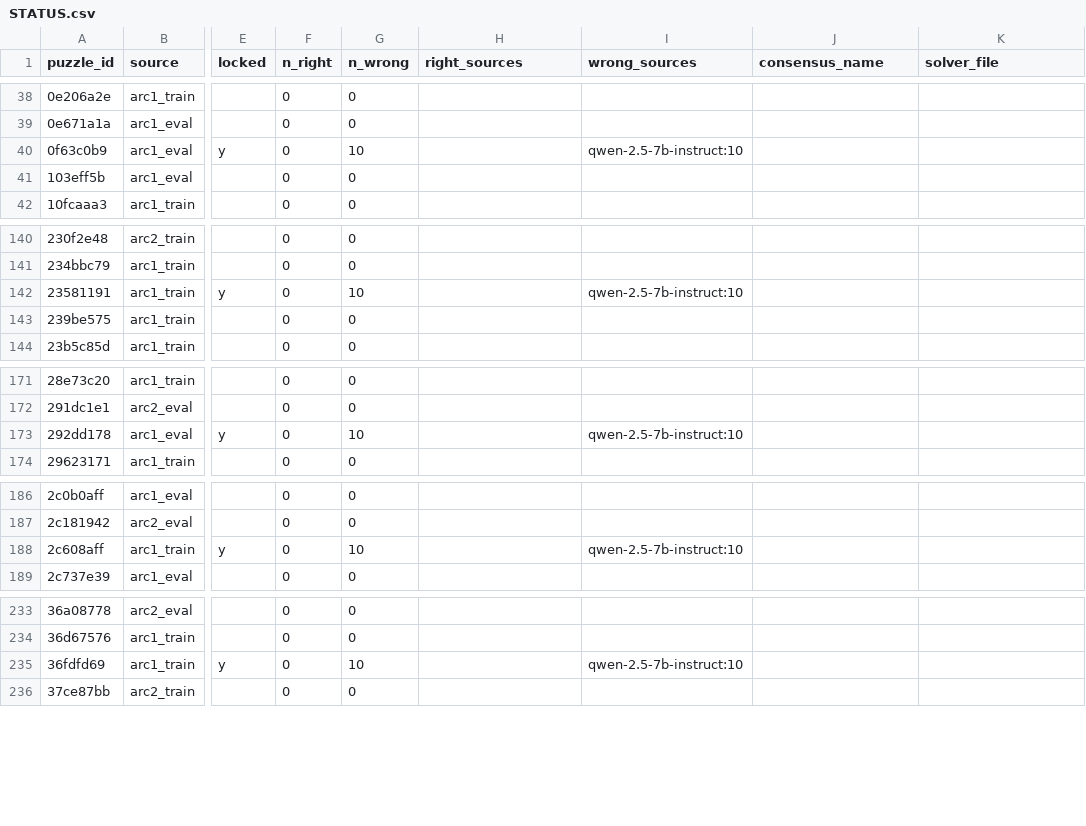
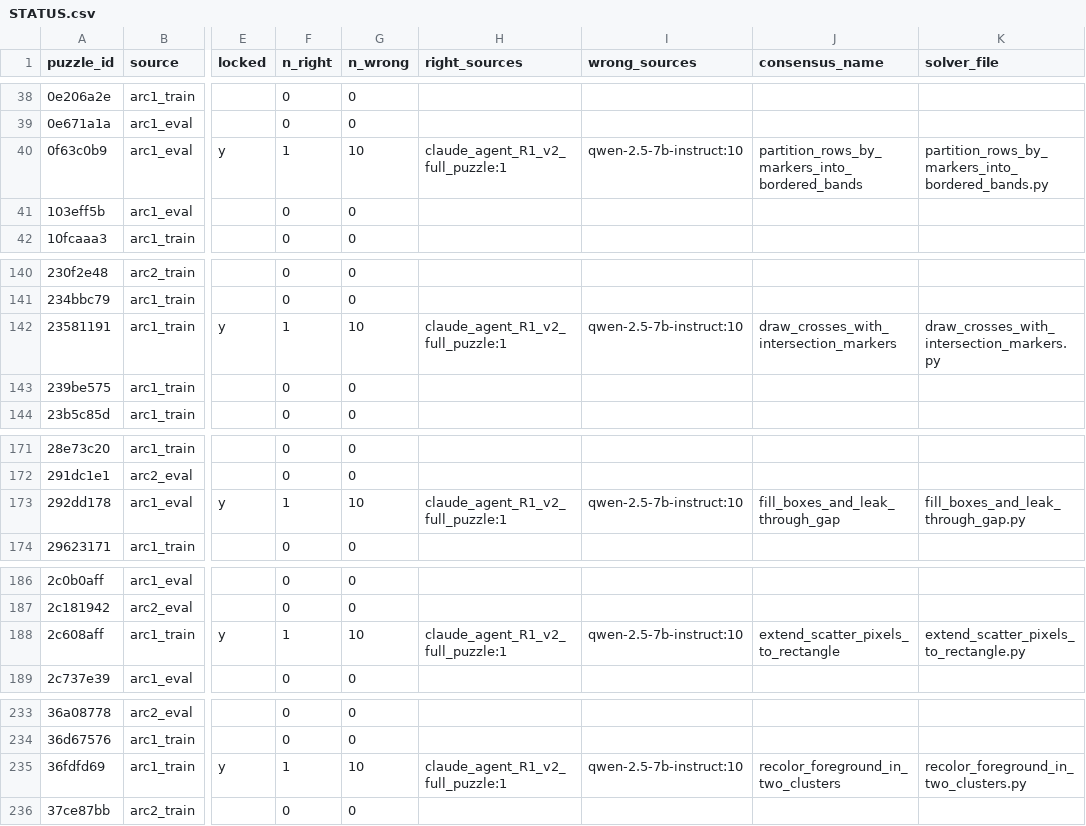
Before and after one commit to omnisensai/ARC-AGI2, a CSV file: STATUS.csv, drawn as a sheet; only a part is shown, gaps mark what is left out; the diff covers the shown part only; the diff names each change by its address in the sheet, - before the commit and + after, or states it on an @@ line.

```diff
--- a/STATUS.csv
+++ b/STATUS.csv
-F40 (n_right): 0
+F40 (n_right): 1
-H40 (right_sources): (empty)
+H40 (right_sources): claude_agent_R1_v2_full_puzzle:1
-J40 (consensus_name): (empty)
+J40 (consensus_name): partition_rows_by_markers_into_bordered_bands
-K40 (solver_file): (empty)
+K40 (solver_file): partition_rows_by_markers_into_bordered_bands.py
-F142 (n_right): 0
+F142 (n_right): 1
-H142 (right_sources): (empty)
+H142 (right_sources): claude_agent_R1_v2_full_puzzle:1
-J142 (consensus_name): (empty)
+J142 (consensus_name): draw_crosses_with_intersection_markers
-K142 (solver_file): (empty)
+K142 (solver_file): draw_crosses_with_intersection_markers.py
-F173 (n_right): 0
+F173 (n_right): 1
-H173 (right_sources): (empty)
+H173 (right_sources): claude_agent_R1_v2_full_puzzle:1
-J173 (consensus_name): (empty)
+J173 (consensus_name): fill_boxes_and_leak_through_gap
-K173 (solver_file): (empty)
+K173 (solver_file): fill_boxes_and_leak_through_gap.py
-F188 (n_right): 0
+F188 (n_right): 1
-H188 (right_sources): (empty)
+H188 (right_sources): claude_agent_R1_v2_full_puzzle:1
-J188 (consensus_name): (empty)
+J188 (consensus_name): extend_scatter_pixels_to_rectangle
-K188 (solver_file): (empty)
+K188 (solver_file): extend_scatter_pixels_to_rectangle.py
-F235 (n_right): 0
+F235 (n_right): 1
-H235 (right_sources): (empty)
+H235 (right_sources): claude_agent_R1_v2_full_puzzle:1
-J235 (consensus_name): (empty)
+J235 (consensus_name): recolor_foreground_in_two_clusters
-K235 (solver_file): (empty)
+K235 (solver_file): recolor_foreground_in_two_clusters.py
```
Also changed, not shown: 20 edited cells elsewhere in this file, 22 other files.
